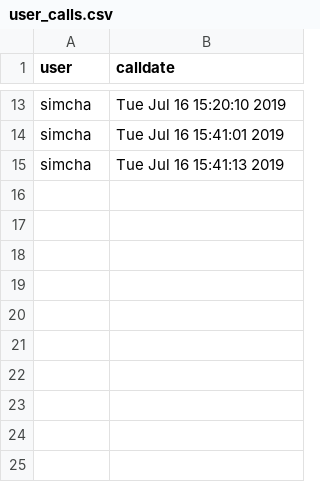
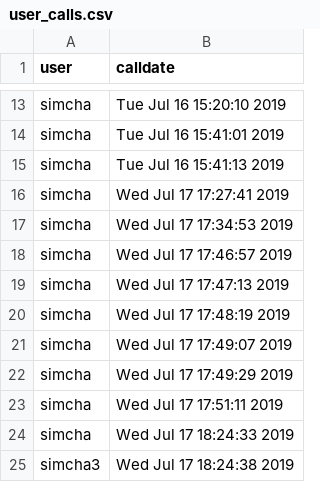
Before and after one commit to SimchaGD/API, a CSV file: user_calls.csv, drawn as a sheet; only a part is shown, gaps mark what is left out.

Commit message:
Added user deletion and password changes

```diff
--- a/user_calls.csv
+++ b/user_calls.csv
@@ -15 +15,11 @@ simcha;Tue Jul 16 15:41:01 2019
 simcha;Tue Jul 16 15:41:13 2019
+simcha;Wed Jul 17 17:27:41 2019
+simcha;Wed Jul 17 17:34:53 2019
+simcha;Wed Jul 17 17:46:57 2019
+simcha;Wed Jul 17 17:47:13 2019
+simcha;Wed Jul 17 17:48:19 2019
+simcha;Wed Jul 17 17:49:07 2019
+simcha;Wed Jul 17 17:49:29 2019
+simcha;Wed Jul 17 17:51:11 2019
+simcha;Wed Jul 17 18:24:33 2019
+simcha3;Wed Jul 17 18:24:38 2019
```
Also changed, not shown: 4 other files.
